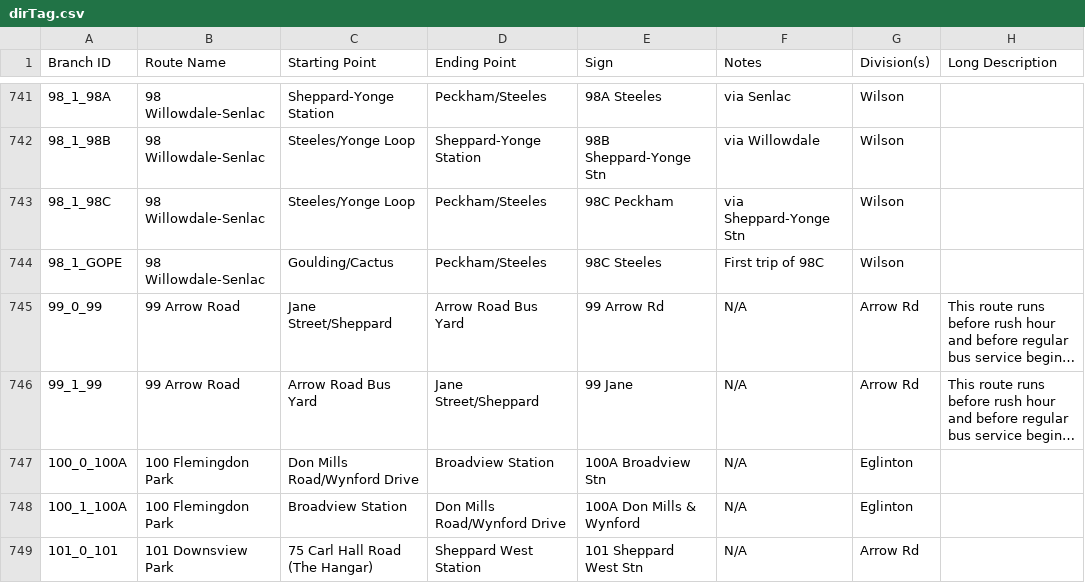
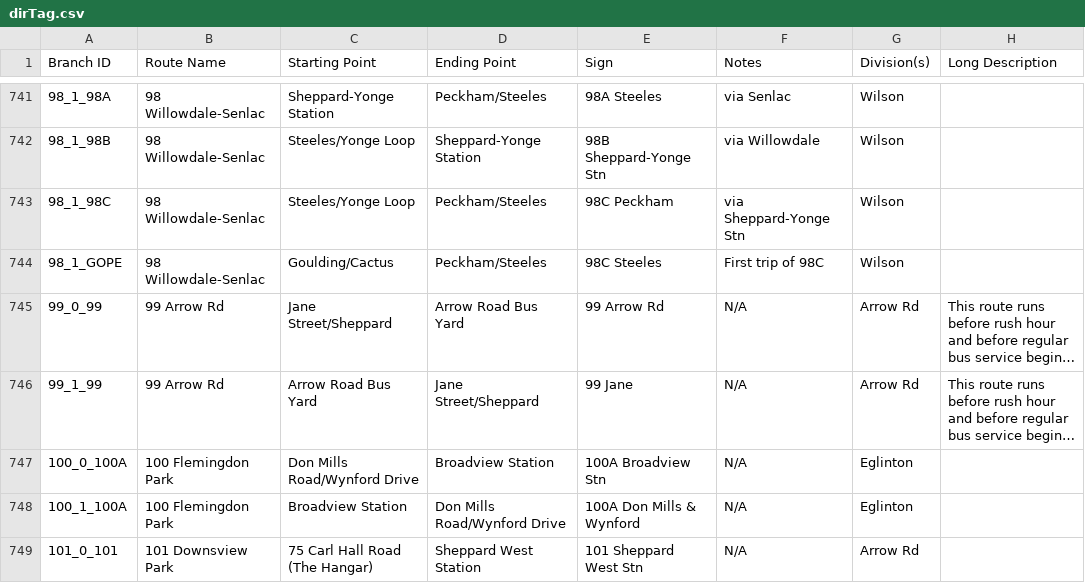
Before and after one commit to BlueNightToronto/njc, a CSV file: njc/dirTag.csv, drawn as a sheet; only a part is shown, gaps mark what is left out; long unchanged cells end in …; the diff names each change by its address in the sheet, - before the commit and + after, or states it on an @@ line.

Commit message:
Updated

```diff
--- a/njc/dirTag.csv
+++ b/njc/dirTag.csv
-B745:B746 (Route Name): 99 Arrow Road
+B745:B746 (Route Name): 99 Arrow Rd
```
